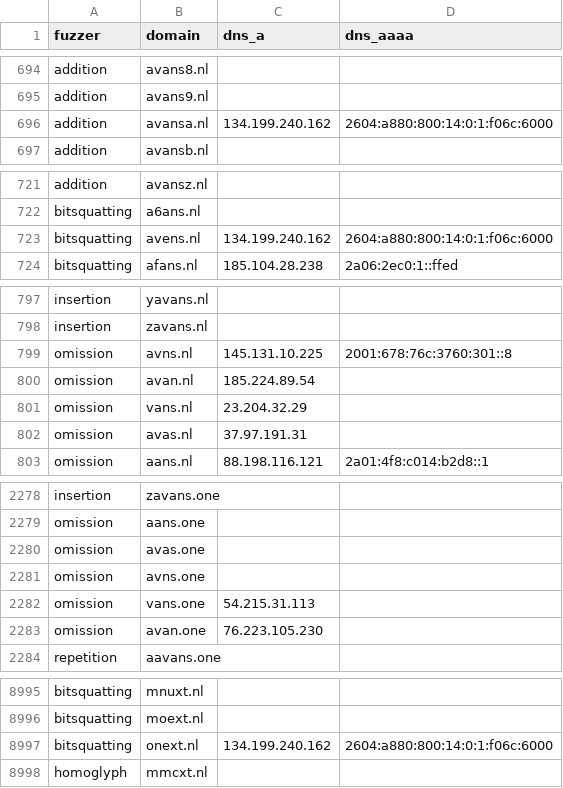
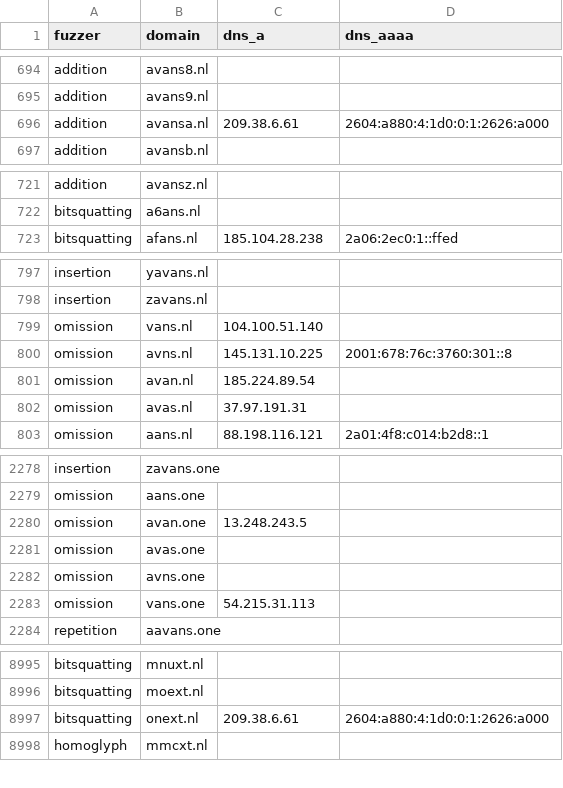
Before and after one commit to kqlen/Lists, a CSV file: DNSTWIST/data/dnstwist_all.csv, drawn as a sheet; only a part is shown, gaps mark what is left out; the diff covers the shown part only.

```diff
--- a/DNSTWIST/data/dnstwist_all.csv
+++ b/DNSTWIST/data/dnstwist_all.csv
@@ -695,3 +695,3 @@ addition,avans8.nl,,
 addition,avans9.nl,,
-addition,avansa.nl,134.199.240.162,2604:a880:800:14:0:1:f06c:6000
+addition,avansa.nl,209.38.6.61,2604:a880:4:1d0:0:1:2626:a000
 addition,avansb.nl,,
@@ -722,3 +722,2 @@ addition,avansz.nl,,
 bitsquatting,a6ans.nl,,
-bitsquatting,avens.nl,134.199.240.162,2604:a880:800:14:0:1:f06c:6000
 bitsquatting,afans.nl,185.104.28.238,2a06:2ec0:1::ffed
@@ -798,5 +798,5 @@ insertion,yavans.nl,,
 insertion,zavans.nl,,
+omission,vans.nl,104.100.51.140,
 omission,avns.nl,145.131.10.225,2001:678:76c:3760:301::8
 omission,avan.nl,185.224.89.54,
-omission,vans.nl,23.204.32.29,
 omission,avas.nl,37.97.191.31,
@@ -2279,2 +2279,3 @@ insertion,zavans.one,
 omission,aans.one,
+omission,avan.one,13.248.243.5
 omission,avas.one,
@@ -2282,3 +2283,2 @@ omission,avns.one,
 omission,vans.one,54.215.31.113
-omission,avan.one,76.223.105.230
 repetition,aavans.one,
@@ -8996,3 +8996,3 @@ bitsquatting,mnuxt.nl,,
 bitsquatting,moext.nl,,
-bitsquatting,onext.nl,134.199.240.162,2604:a880:800:14:0:1:f06c:6000
+bitsquatting,onext.nl,209.38.6.61,2604:a880:4:1d0:0:1:2626:a000
 homoglyph,mmcxt.nl,,
```
Also changed, not shown: 6 added rows, 5 removed rows, 14 moved rows and 2 edited cells elsewhere in this file.
